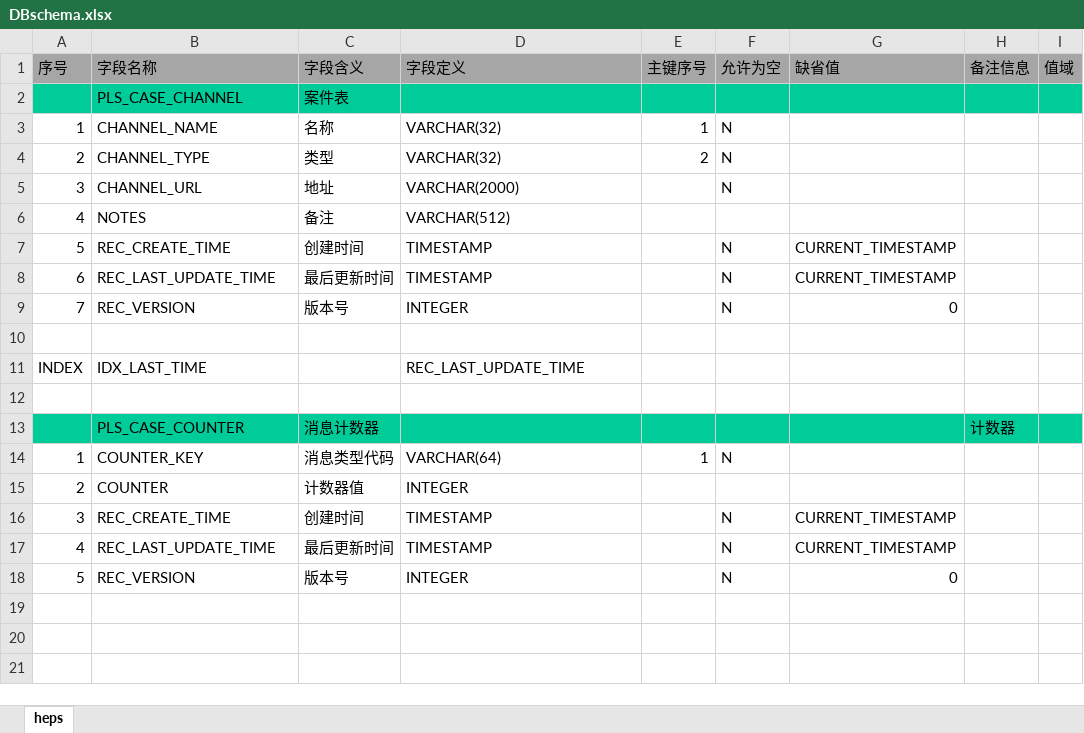
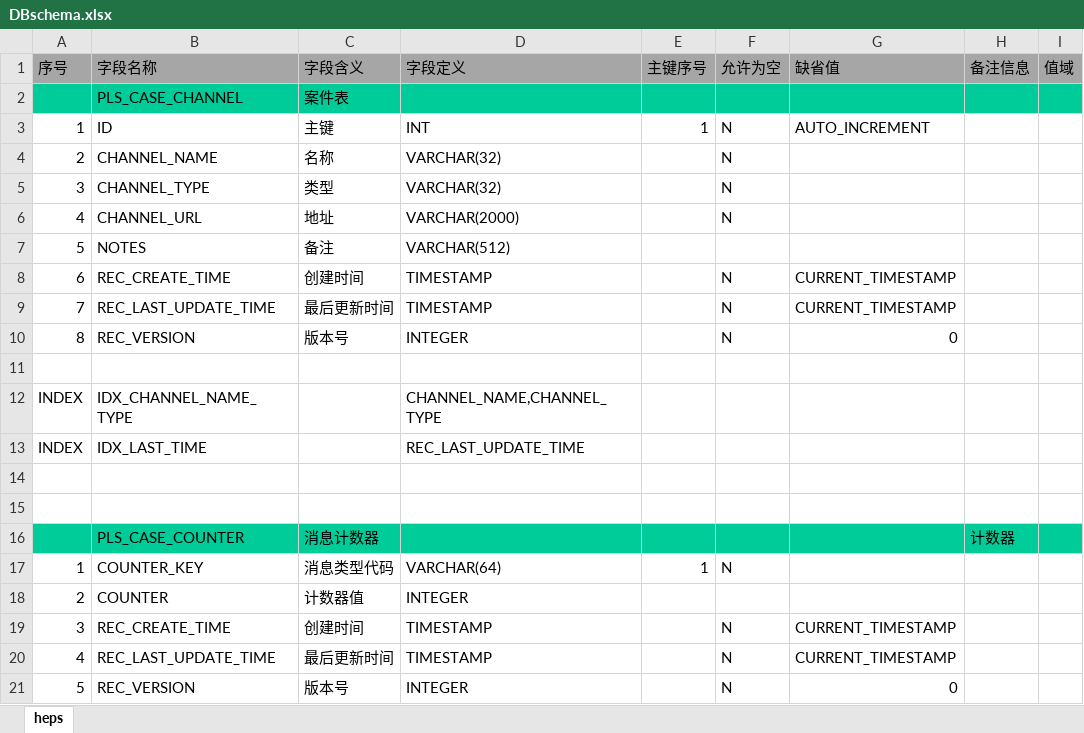
Before and after one commit to wjgful4163/excel2sql-tools, an Excel workbook: excel2sql/DBschema.xlsx, sheet heps, drawn as a sheet; values as stored, in another font and other column widths than the file's, no borders; addresses are those after the commit; the diff names each change by its address in the sheet, - before the commit and + after, or states it on an @@ line.

```diff
--- a/excel2sql/DBschema.xlsx (sheet heps)
+++ b/excel2sql/DBschema.xlsx (sheet heps)
-B3 (字段名称): CHANNEL_NAME
+B3 (字段名称): ID
-C3 (字段含义): 名称
+C3 (字段含义): 主键
-D3 (字段定义): VARCHAR(32)
+D3 (字段定义): INT
-G3 (缺省值): (empty)
+G3 (缺省值): AUTO_INCREMENT
-B4 (字段名称): CHANNEL_TYPE
+B4 (字段名称): CHANNEL_NAME
-C4 (字段含义): 类型
+C4 (字段含义): 名称
-E4 (主键序号): 2
+E4 (主键序号): (empty)
+row 5: 3 | CHANNEL_TYPE | 类型 | VARCHAR(32) |  | N
-A6 (序号): 3
+A6 (序号): 4
-A7 (序号): 4
+A7 (序号): 5
-A8 (序号): 5
+A8 (序号): 6
-A9 (序号): 6
+A9 (序号): 7
-A10 (序号): 7
+A10 (序号): 8
+row 12: INDEX | IDX_CHANNEL_NAME_TYPE |  | CHANNEL_NAME,CHANNEL_TYPE
+row 14: (empty)
```
Also changed, not shown: 2 other files.
